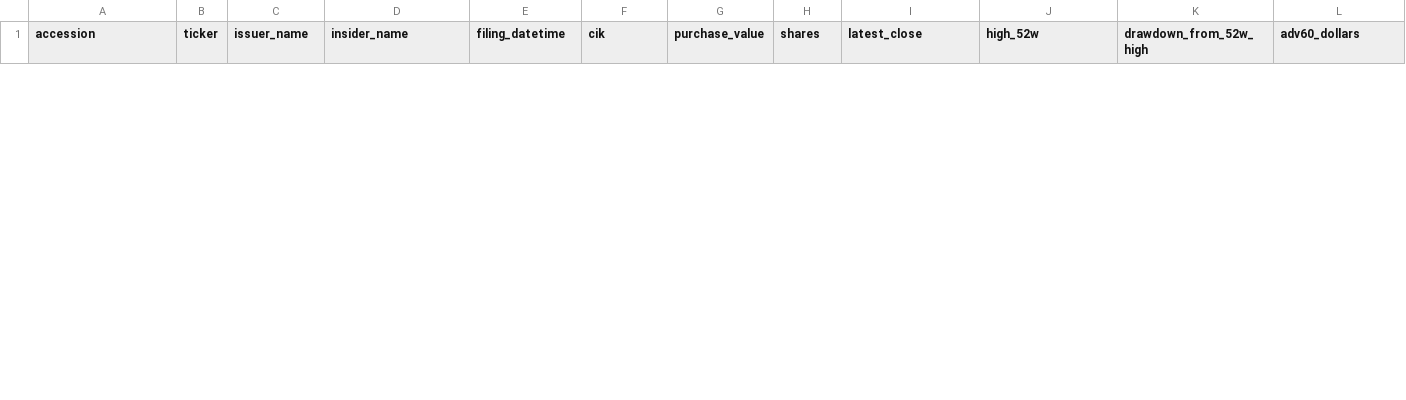
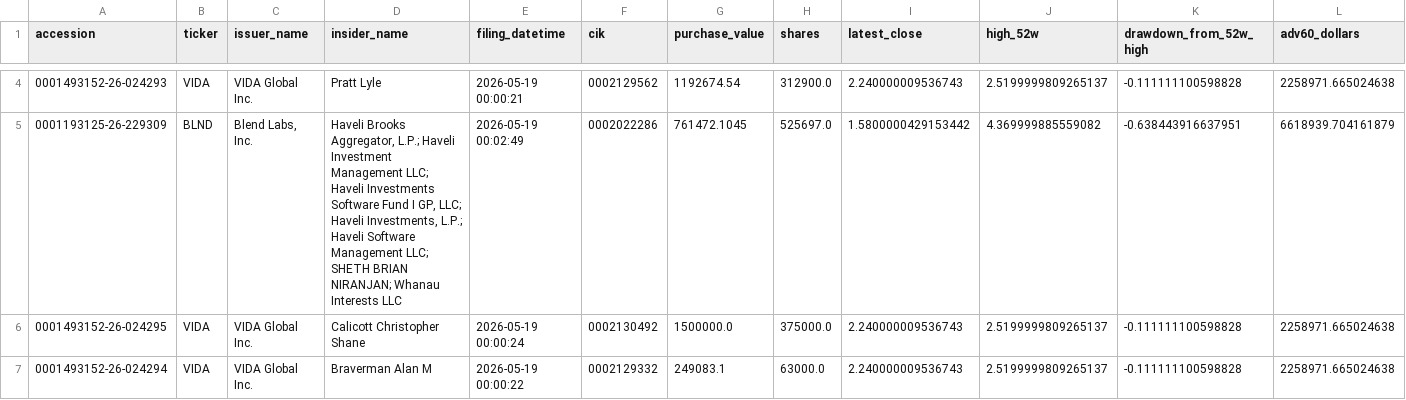
Before and after one commit to mrshu/openinsider-notifier, a CSV file: data/live/sec_daily/watchlist_episodes_latest.csv, drawn as a sheet; only a part is shown, gaps mark what is left out; rows hold the shown columns only; the diff covers the shown part only; the diff names each change by its address in the sheet, - before the commit and + after, or states it on an @@ line.

```diff
--- a/data/live/sec_daily/watchlist_episodes_latest.csv
+++ b/data/live/sec_daily/watchlist_episodes_latest.csv
+row 4: 0001493152-26-024293 | VIDA | VIDA Global Inc. | Pratt Lyle | 2026-05-19 00:00:21 | 0002129562 | 1192674.54 | 312900.0 | 2.240000009536743 | 2.5199999809265137 | -0.111111100598828 | 2258971.665024638
+row 5: 0001193125-26-229309 | BLND | Blend Labs, Inc. | Haveli Brooks Aggregator, L.P.; Haveli Investment Management LLC; Haveli Investments Software Fund I GP, LLC; Haveli Investments, L.P.; Haveli Software Management LLC; SHETH BRIAN NIRANJAN; Whanau Interests LLC | 2026-05-19 00:02:49 | 0002022286 | 761472.1045 | 525697.0 | 1.5800000429153442 | 4.369999885559082 | -0.638443916637951 | 6618939.704161879
+row 6: 0001493152-26-024295 | VIDA | VIDA Global Inc. | Calicott Christopher Shane | 2026-05-19 00:00:24 | 0002130492 | 1500000.0 | 375000.0 | 2.240000009536743 | 2.5199999809265137 | -0.111111100598828 | 2258971.665024638
+row 7: 0001493152-26-024294 | VIDA | VIDA Global Inc. | Braverman Alan M | 2026-05-19 00:00:22 | 0002129332 | 249083.1 | 63000.0 | 2.240000009536743 | 2.5199999809265137 | -0.111111100598828 | 2258971.665024638
```
Also changed, not shown: 2 added rows and 1 removed row elsewhere in this file, data/live/sec_daily/candidate_episode_history.csv, data/live/sec_daily/candidate_forward_returns.csv, 14 other files.
